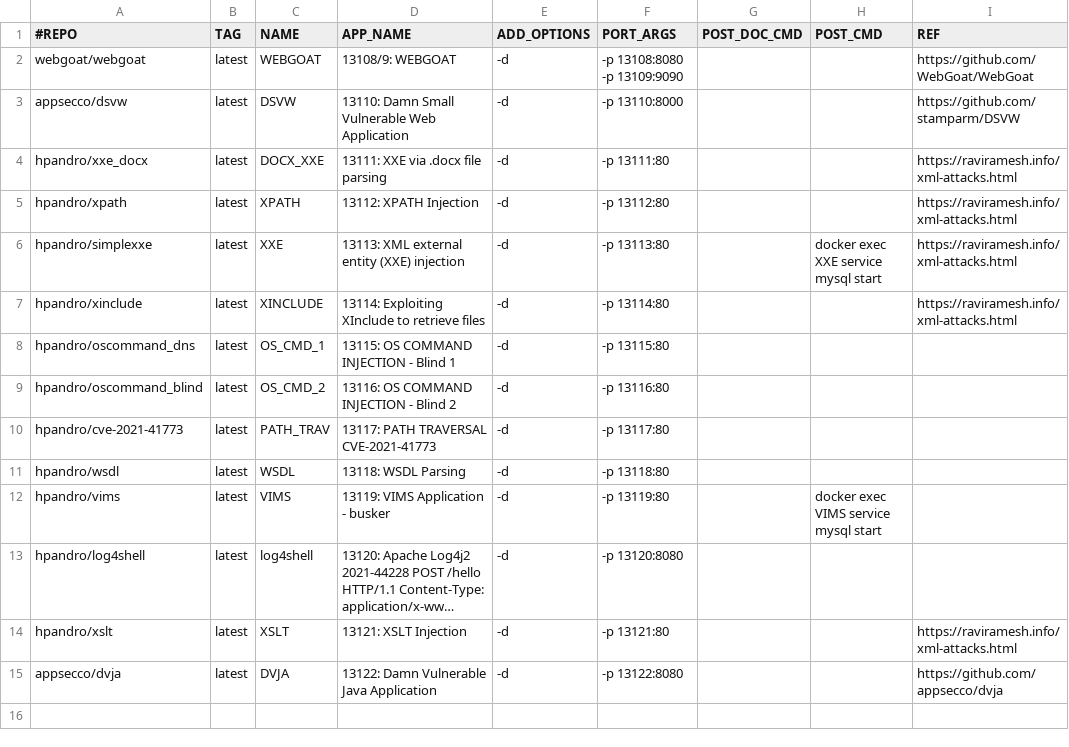
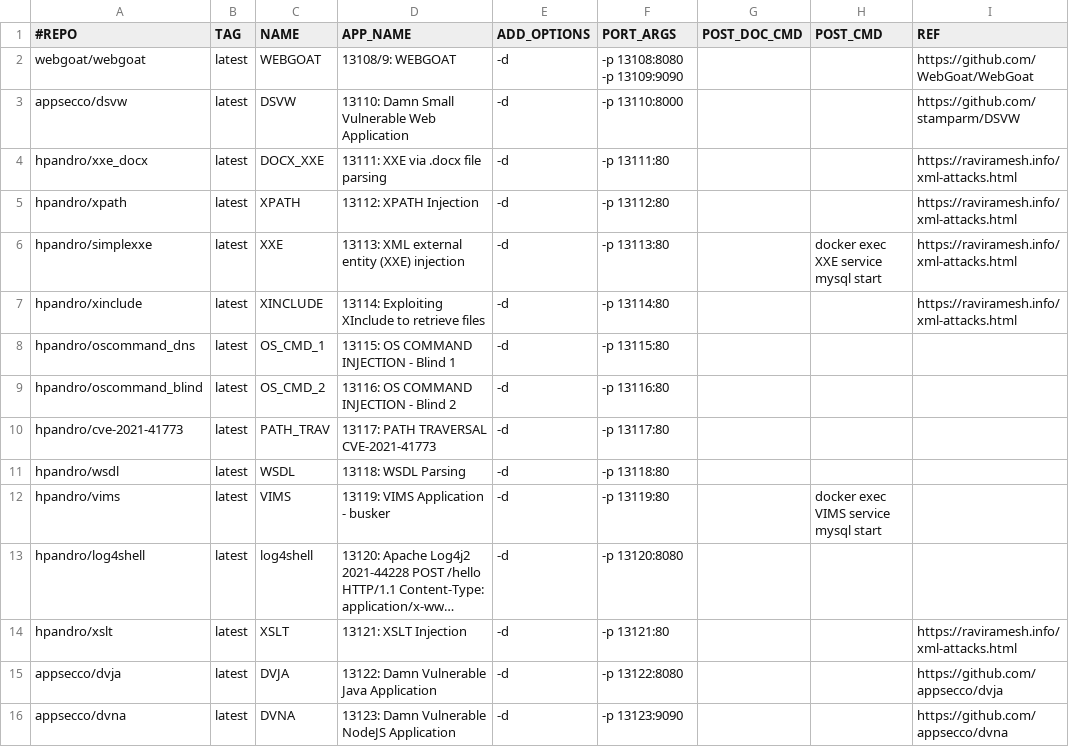
Before and after one commit to RavikumarRamesh/OVLC, a CSV file: doclist.csv, drawn as a sheet; long unchanged cells end in ….

Commit message:
Update doclist.csv

```diff
--- a/doclist.csv
+++ b/doclist.csv
@@ -15 +15,2 @@ hpandro/xslt,latest,XSLT,13121: XSLT Injection,-d, -p 13121:80,,,https://raviram
 appsecco/dvja,latest,DVJA,13122: Damn Vulnerable Java Application,-d,-p 13122:8080,,,https://github.com/appsecco/dvja
+appsecco/dvna,latest,DVNA,13123: Damn Vulnerable NodeJS Application,-d,-p 13123:9090,,,https://github.com/appsecco/dvna
```
